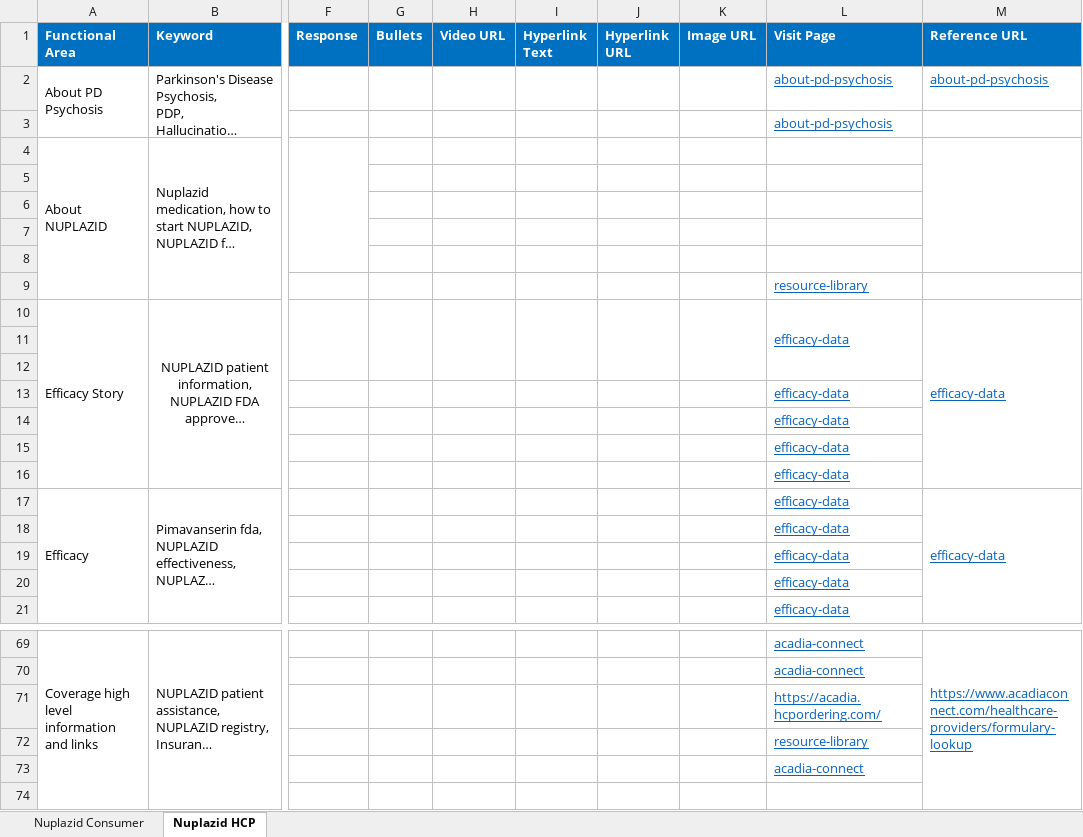
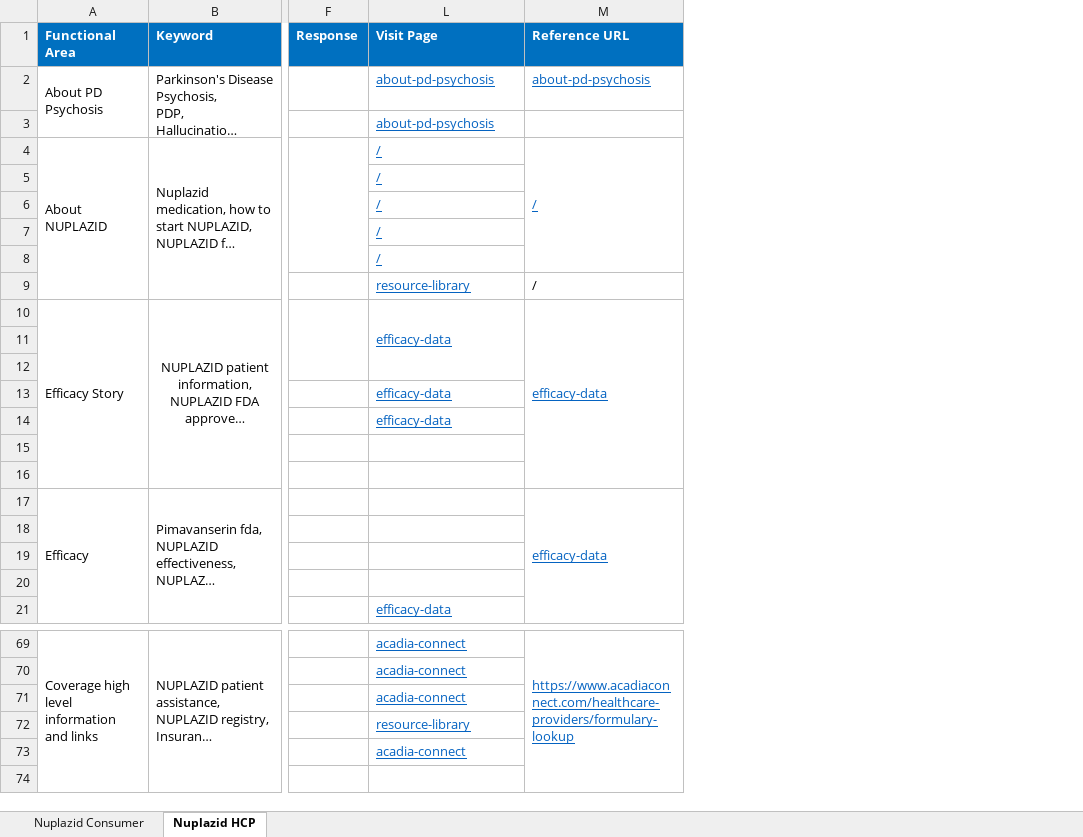
Before and after one commit to Siva04-coder/Masori-Chatbot-UAT, an Excel workbook: Corpus/MLR_Corpus.xlsx, sheet Nuplazid HCP, drawn as a sheet; only a part is shown, gaps mark what is left out; long unchanged cells end in …; values as stored, in another font and other column widths than the file's, no borders; the diff covers the shown part only; the diff names each change by its address in the sheet, - before the commit and + after, or states it on an @@ line.

Commit message:
Add files via upload

```diff
--- a/Corpus/MLR_Corpus.xlsx (sheet Nuplazid HCP)
+++ b/Corpus/MLR_Corpus.xlsx (sheet Nuplazid HCP)
@@ column G (Bullets) hidden, empty @@
@@ column H (Video URL) hidden, empty @@
@@ column I (Hyperlink Text) hidden, empty @@
@@ column J (Hyperlink URL) hidden, empty @@
@@ column K (Image URL) hidden, empty @@
-L4:L8 (Visit Page): (empty)
+L4:L8 (Visit Page): /
-M4 (Reference URL): (empty)
+M4 (Reference URL): /
-M9 (Reference URL): (empty)
+M9 (Reference URL): /
-L15:L20 (Visit Page): efficacy-data
+L15:L20 (Visit Page): (empty)
-L71 (Visit Page): https://acadia.hcpordering.com/
+L71 (Visit Page): acadia-connect
```
Also changed, not shown: 4 removed rows and 2 edited cells elsewhere in this sheet.
